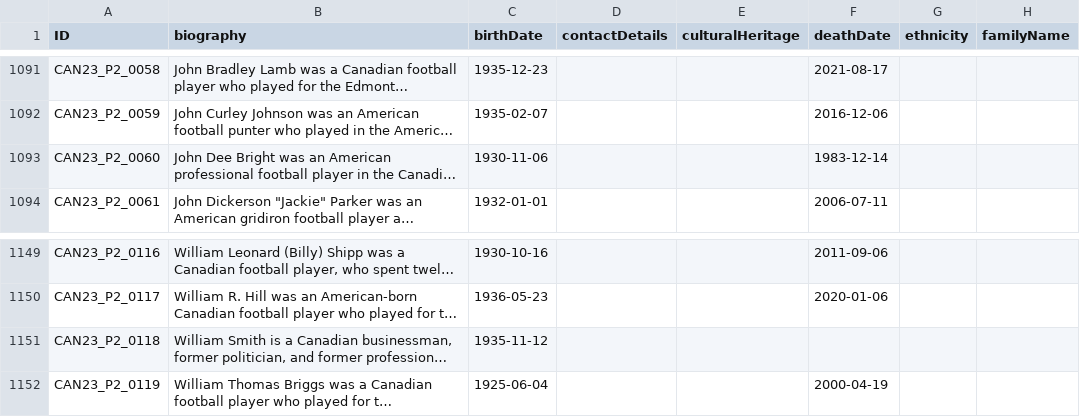
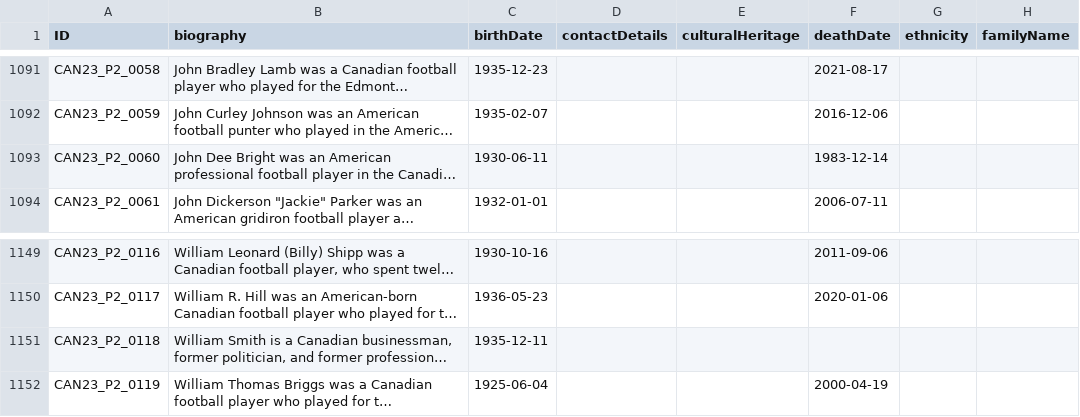
Before and after one commit to HuNIVL/canadiana, a CSV file: person.csv, drawn as a sheet; only a part is shown, gaps mark what is left out; long unchanged cells end in …; the diff names each change by its address in the sheet, - before the commit and + after, or states it on an @@ line.

Commit message:
Updating Canadian datasets
Correcting data in 'person,' adding single record to 'work,' and adding records to 'event' and 'organisation'.

```diff
--- a/person.csv
+++ b/person.csv
-C1093 (birthDate): 1930-11-06
+C1093 (birthDate): 1930-06-11
-C1151 (birthDate): 1935-11-12
+C1151 (birthDate): 1935-12-11
```
Also changed, not shown: event.csv, work.csv, 1 other file.
